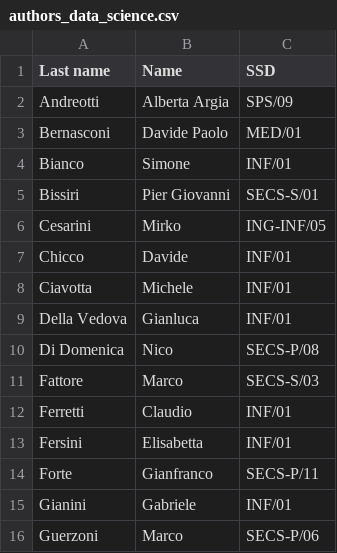
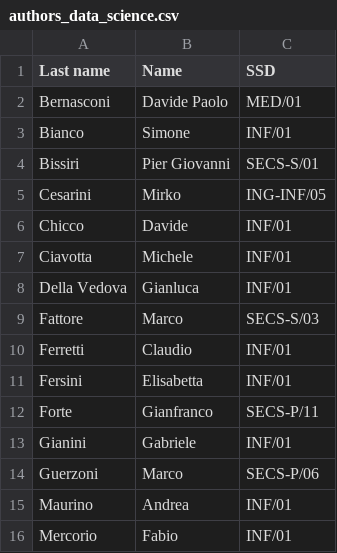
Before and after one commit to keitaVigano/KB_data_science, a CSV file: data/authors/authors_data_science.csv, drawn as a sheet; only a part is shown; the shorter side is filled out with more unchanged rows; the diff names each change by its address in the sheet, - before the commit and + after, or states it on an @@ line.

```diff
--- a/data/authors/authors_data_science.csv
+++ b/data/authors/authors_data_science.csv
-row 2: Andreotti | Alberta Argia | SPS/09
-row 10: Di Domenica | Nico | SECS-P/08
```
Also changed, not shown: 6 other files.
